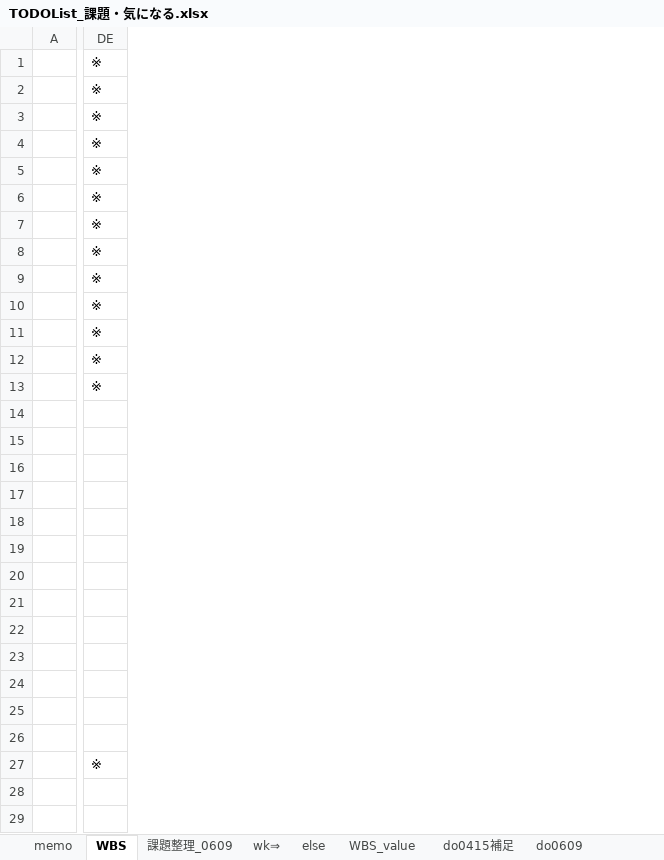
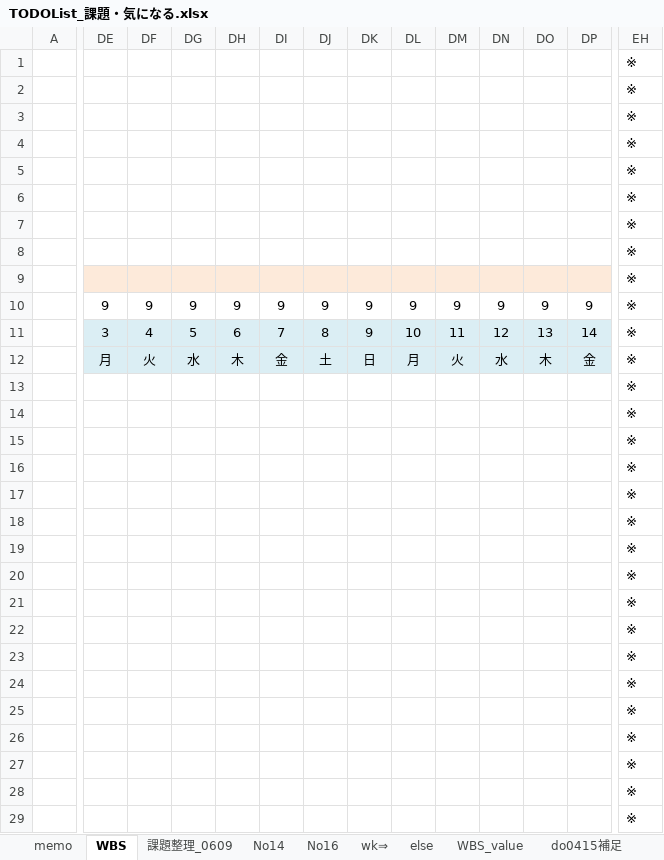
Before and after one commit to gitRock2016/WFS_Design, an Excel workbook: 99.work/TODOList_課題・気になる.xlsx, sheet WBS, drawn as a sheet; only a part is shown, gaps mark what is left out; values as stored, in another font and other column widths than the file's, no borders; charts and pictures and conditional formats not drawn; removed rows and columns are numbered as before the commit, all else as after; rows hold the shown columns only; the diff covers the shown part only; the diff names each change by its address in the sheet, - before the commit and + after, or states it on an @@ line.

```diff
--- a/99.work/TODOList_課題・気になる.xlsx (sheet WBS)
+++ b/99.work/TODOList_課題・気になる.xlsx (sheet WBS)
+sheet tab: No14
+sheet tab: No16
+column DE, rows 11-12: 3 | 月
+column DF, rows 11-12: 4 | 火
+column DG, rows 11-12: 5 | 水
+column DH, rows 11-12: 6 | 木
+column DI, rows 11-12: 7 | 金
+column DJ, rows 11-12: 8 | 土
+column DK, rows 11-12: 9 | 日
+column DL, rows 11-12: 10 | 月
+column DM, rows 11-12: 11 | 火
+column DN, rows 11-12: 12 | 水
+column DO, rows 11-12: 13 | 木
+column DP, rows 11-12: 14 | 金
-row 10:  | ※
+row 10:  | 9 | 9 | 9 | 9 | 9 | 9 | 9 | 9 | 9 | 9 | 9 | 9 | ※
-EH14:EH26: (empty)
+EH14:EH26: ※
-EH28: (empty)
+EH28: ※
-row 29: (empty)
+row 29:  |  |  |  |  |  |  |  |  |  |  |  |  | ※
```
Also changed, not shown: 5 added rows, 1 removed row, 17 added columns, 37 edited cells and cell formats elsewhere in this sheet, sheet 課題整理_0609, sheet memo, sheet WBS_value, formulas that keep their value, hidden cells, charts or pictures.
